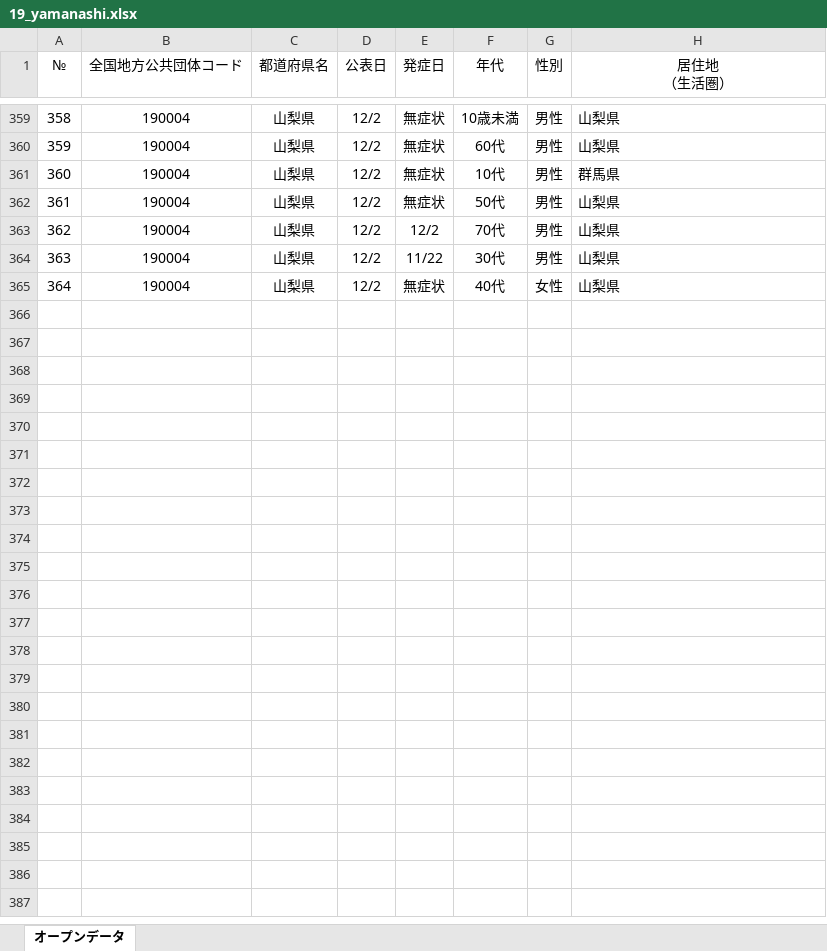
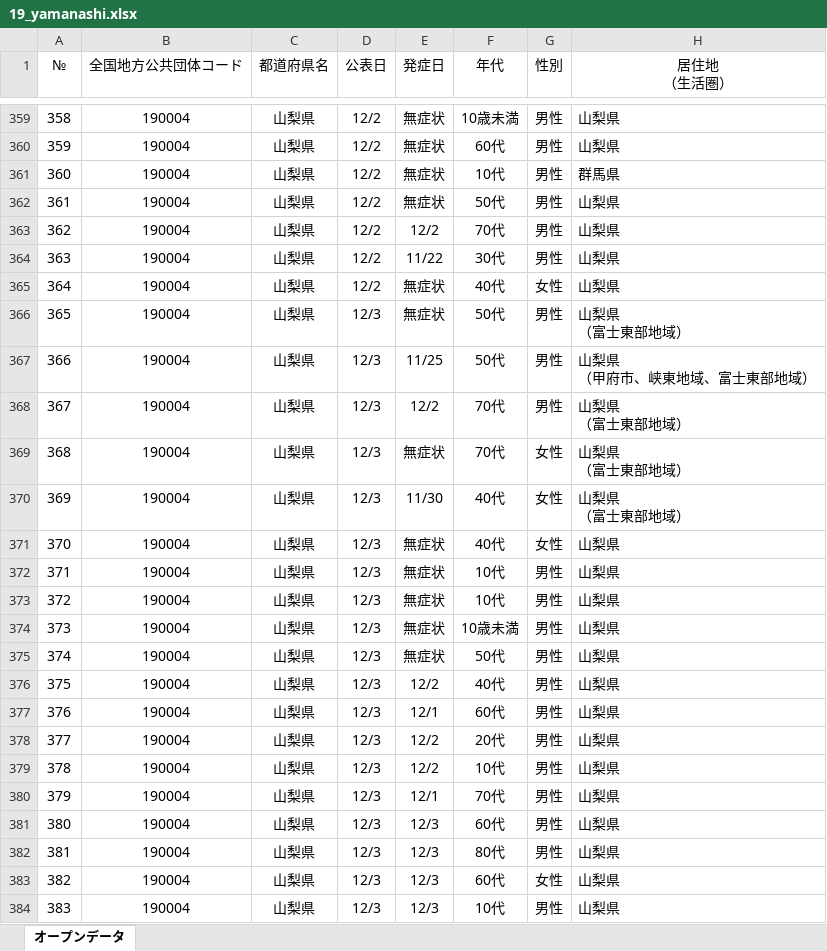
Before and after one commit to CalicoKater/covid-19, an Excel workbook: work/19_yamanashi.xlsx, sheet オープンデータ, drawn as a sheet; only a part is shown, gaps mark what is left out; values as stored, in another font and other column widths than the file's, no borders; ↵ is a line break in a cell; the diff names each change by its address in the sheet, - before the commit and + after, or states it on an @@ line.

```diff
--- a/work/19_yamanashi.xlsx (sheet オープンデータ)
+++ b/work/19_yamanashi.xlsx (sheet オープンデータ)
+row 366: 365 | 190004 | 山梨県 | 12/3 | 無症状 | 50代 | 男性 | 山梨県 ↵ （富士東部地域）
+row 367: 366 | 190004 | 山梨県 | 12/3 | 11/25 | 50代 | 男性 | 山梨県 ↵ （甲府市、峡東地域、富士東部地域）
+row 368: 367 | 190004 | 山梨県 | 12/3 | 12/2 | 70代 | 男性 | 山梨県 ↵ （富士東部地域）
+row 369: 368 | 190004 | 山梨県 | 12/3 | 無症状 | 70代 | 女性 | 山梨県 ↵ （富士東部地域）
+row 370: 369 | 190004 | 山梨県 | 12/3 | 11/30 | 40代 | 女性 | 山梨県 ↵ （富士東部地域）
+row 371: 370 | 190004 | 山梨県 | 12/3 | 無症状 | 40代 | 女性 | 山梨県
+row 372: 371 | 190004 | 山梨県 | 12/3 | 無症状 | 10代 | 男性 | 山梨県
+row 373: 372 | 190004 | 山梨県 | 12/3 | 無症状 | 10代 | 男性 | 山梨県
+row 374: 373 | 190004 | 山梨県 | 12/3 | 無症状 | 10歳未満 | 男性 | 山梨県
+row 375: 374 | 190004 | 山梨県 | 12/3 | 無症状 | 50代 | 男性 | 山梨県
+row 376: 375 | 190004 | 山梨県 | 12/3 | 12/2 | 40代 | 男性 | 山梨県
+row 377: 376 | 190004 | 山梨県 | 12/3 | 12/1 | 60代 | 男性 | 山梨県
+row 378: 377 | 190004 | 山梨県 | 12/3 | 12/2 | 20代 | 男性 | 山梨県
+row 379: 378 | 190004 | 山梨県 | 12/3 | 12/2 | 10代 | 男性 | 山梨県
+row 380: 379 | 190004 | 山梨県 | 12/3 | 12/1 | 70代 | 男性 | 山梨県
+row 381: 380 | 190004 | 山梨県 | 12/3 | 12/3 | 60代 | 男性 | 山梨県
+row 382: 381 | 190004 | 山梨県 | 12/3 | 12/3 | 80代 | 男性 | 山梨県
+row 383: 382 | 190004 | 山梨県 | 12/3 | 12/3 | 60代 | 女性 | 山梨県
+row 384: 383 | 190004 | 山梨県 | 12/3 | 12/3 | 10代 | 男性 | 山梨県
```
Also changed, not shown: work/28_hyogo.xlsx, work/29_nara.xlsx, 55 other files.
